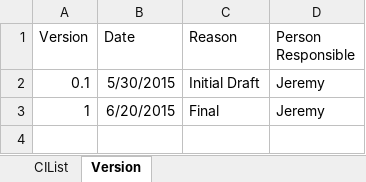
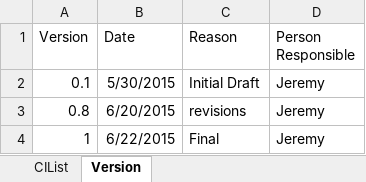
Before and after one commit to CS633-BU-SUMMER1/CS633_termproject, an Excel workbook: ProjectArtifacts/Group2_Team1_CIList.xlsx, sheet Version, drawn as a sheet; values as stored, in another font and other column widths than the file's, no borders; addresses are those after the commit; the diff names each change by its address in the sheet, - before the commit and + after, or states it on an @@ line.

Commit message:
Final Revisions to artifacts, inclusion of mp4 from team preso
This commit includes the final revisions to some artifacts, inclusion
of the test cases and traceability artifacts, and the inclusion of
recording from the term project presentation.

```diff
--- a/ProjectArtifacts/Group2_Team1_CIList.xlsx (sheet Version)
+++ b/ProjectArtifacts/Group2_Team1_CIList.xlsx (sheet Version)
+row 3: 0.8 | 6/20/2015 | revisions | Jeremy
-B4 (Date): 6/20/2015
+B4 (Date): 6/22/2015
```
Also changed, not shown: sheet CIList, ProjectArtifacts/TermProject_PeerReview_Checklist.xlsx, 4 other files.
